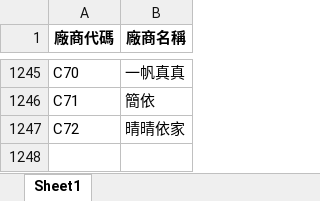
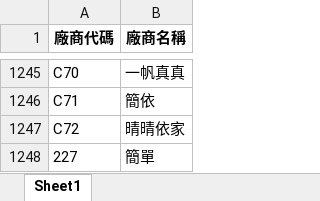
Before and after one commit to WAWAPIG0303/an-ag-jb-purchase-system, an Excel workbook: data/JB/廠商代碼.xlsx, sheet Sheet1, drawn as a sheet; only a part is shown, gaps mark what is left out; values as stored, in another font and other column widths than the file's, no borders; the diff names each change by its address in the sheet, - before the commit and + after, or states it on an @@ line.

Commit message:
更新 JB 廠商代碼

```diff
--- a/data/JB/廠商代碼.xlsx (sheet Sheet1)
+++ b/data/JB/廠商代碼.xlsx (sheet Sheet1)
+row 1248: 227 | 簡單
```
